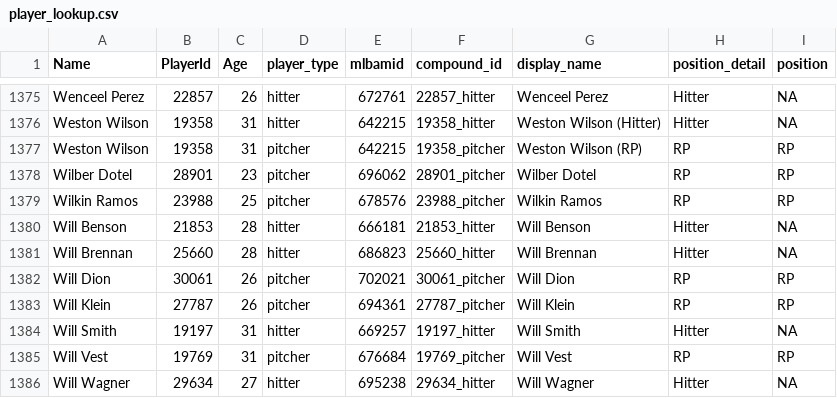
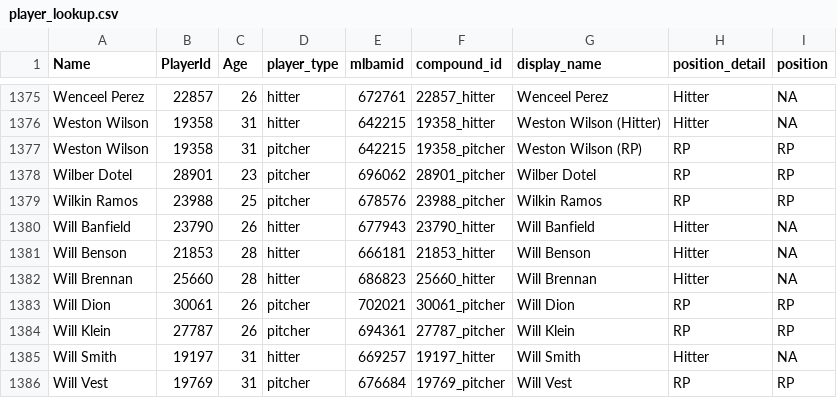
Before and after one commit to rpollack/mcfarland, a CSV file: player_lookup.csv, drawn as a sheet; only a part is shown, gaps mark what is left out; the shorter side is filled out with more unchanged rows; the diff names each change by its address in the sheet, - before the commit and + after, or states it on an @@ line.

```diff
--- a/player_lookup.csv
+++ b/player_lookup.csv
+row 1380: Will Banfield | 23790 | 26 | hitter | 677943 | 23790_hitter | Will Banfield | Hitter | NA
```
Also changed, not shown: full_stats_hitters.csv, full_stats_pitchers.csv, 1 other file.
